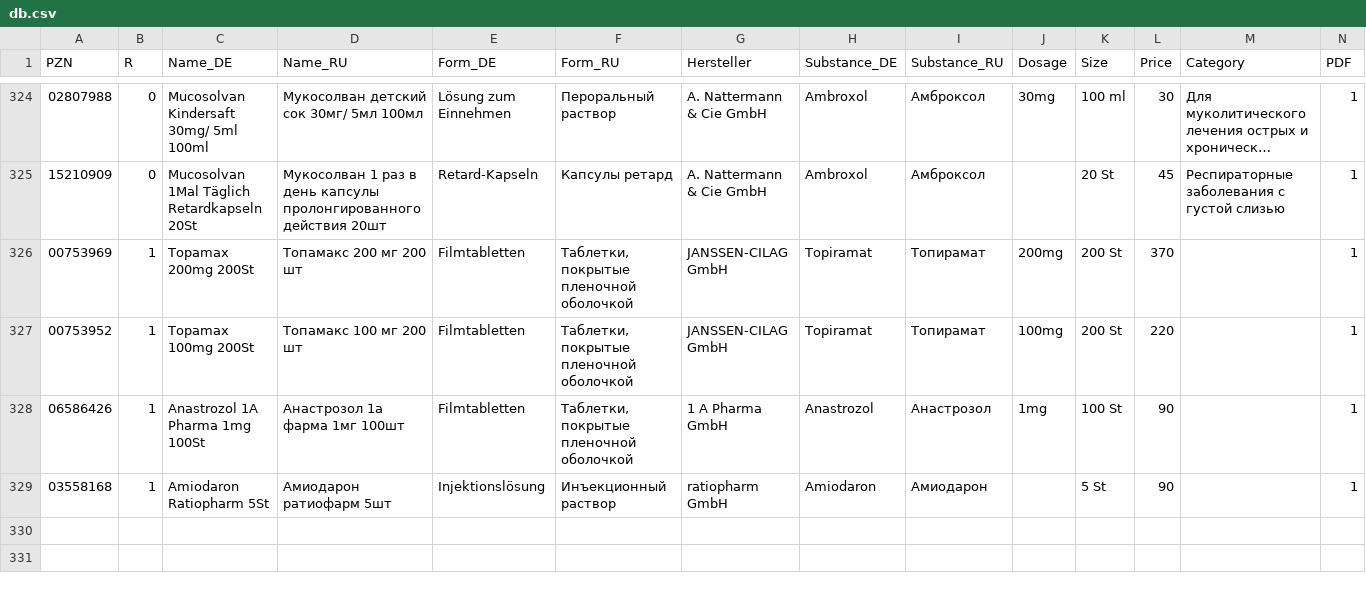
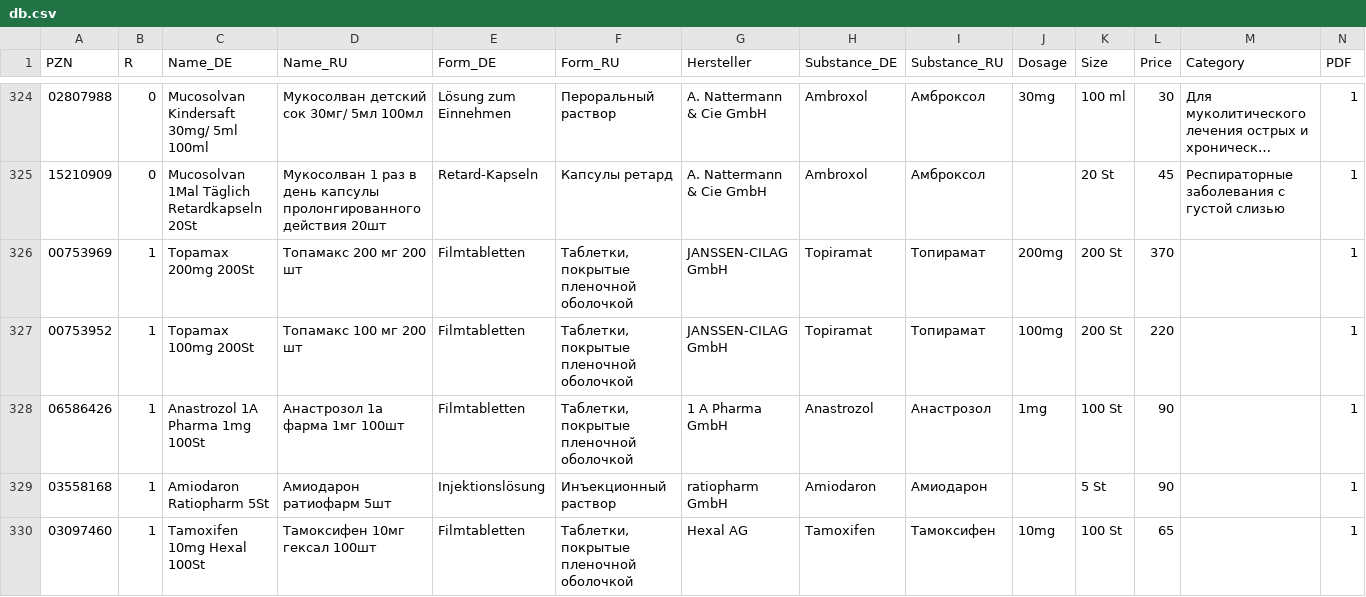
Before and after one commit to gxxmwolf-wq/catalog, a CSV file: db.csv, drawn as a sheet; only a part is shown, gaps mark what is left out; long unchanged cells end in ….

Commit message:
Обновление базы PZN (Диск + GitHub) 🚀

```diff
--- a/db.csv
+++ b/db.csv
@@ -333 +333,2 @@
 "03558168","1","Amiodaron Ratiopharm 5St","Амиодарон ратиофарм 5шт","Injektionslösung","Инъекционный раствор","ratiopharm GmbH","Amiodaron","Амиодарон","","5 St","90","","1"
+"03097460","1","Tamoxifen 10mg Hexal 100St","Тамоксифен 10мг гексал 100шт","Filmtabletten","Таблетки, покрытые пленочной оболочкой","Hexal AG","Tamoxifen","Тамоксифен","10mg","100 St","65","","1"
```
